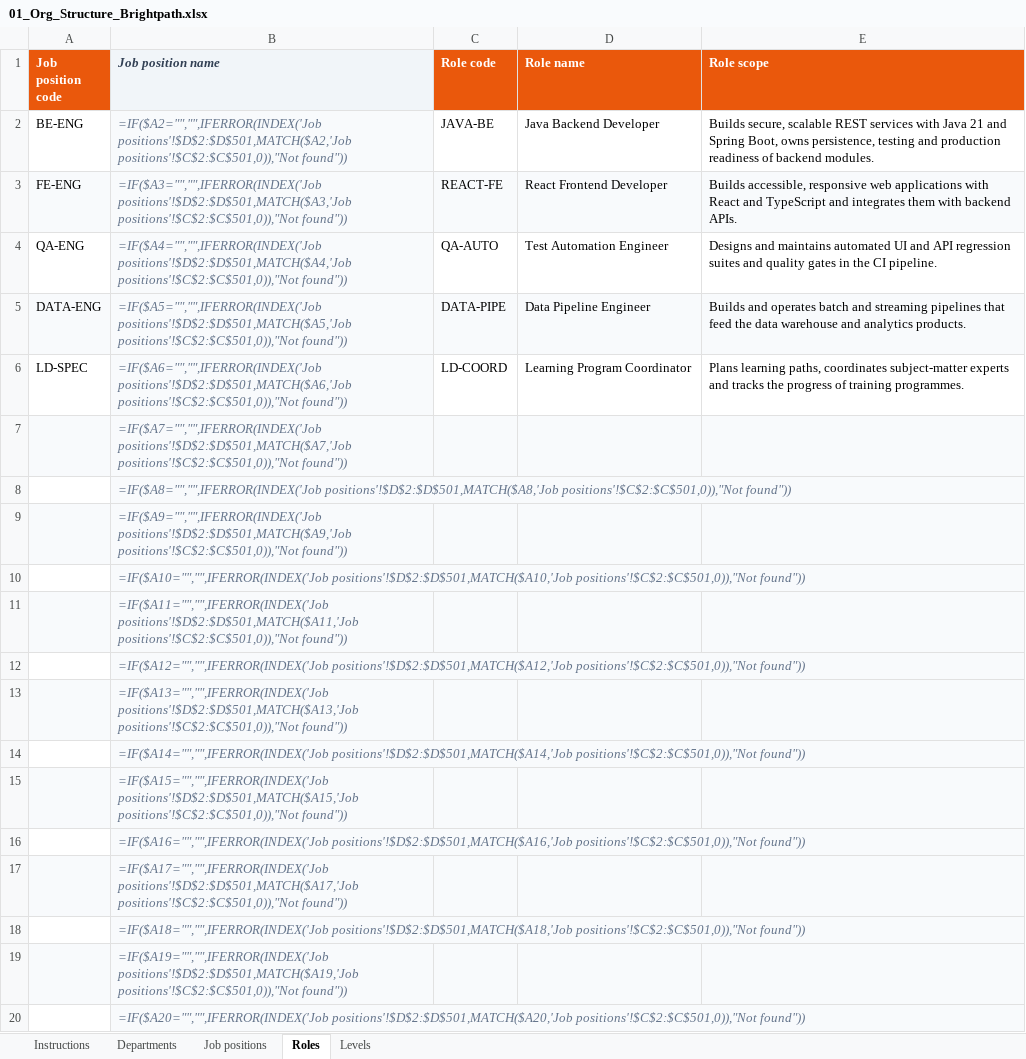
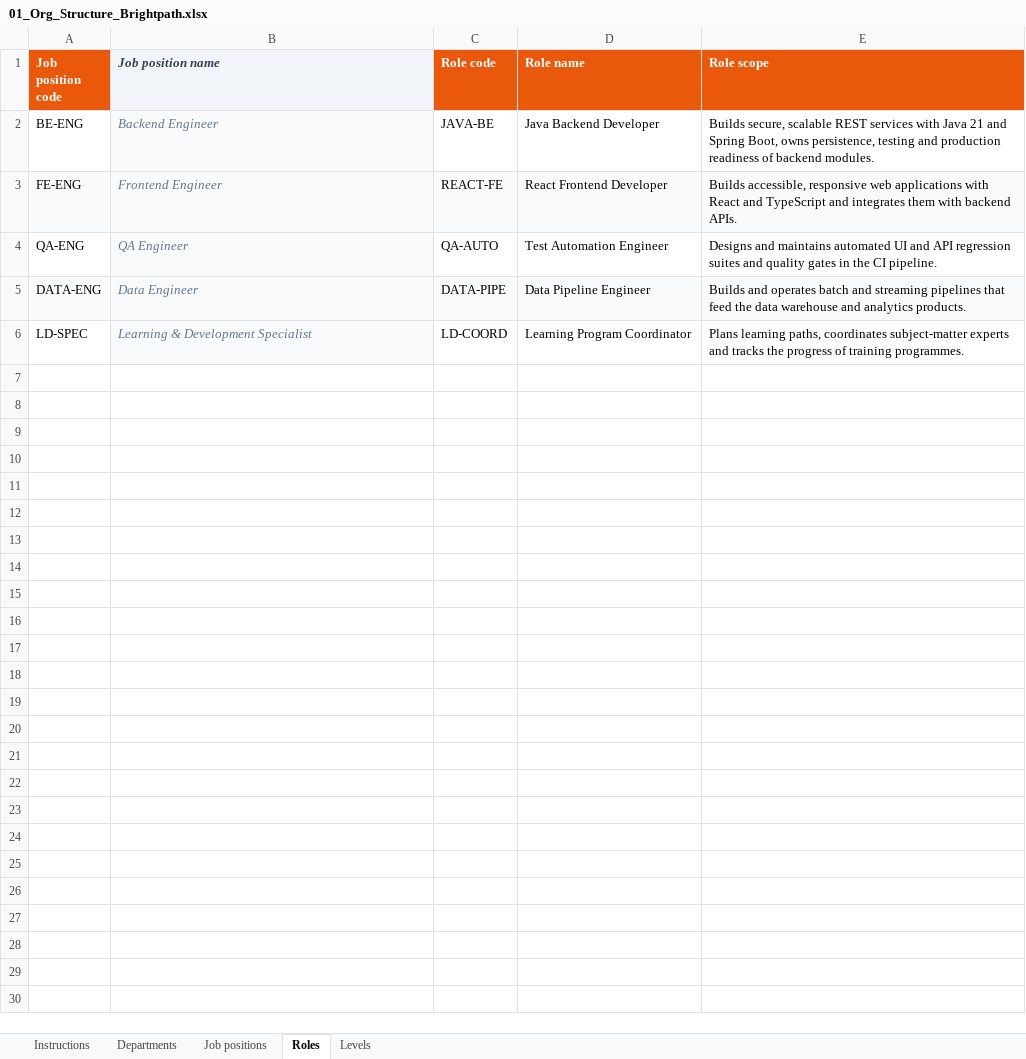
Before and after one commit to SEP490-Fall-2026-GFA26SE64/SEP490, an Excel workbook: Demo/01_Org_Structure_Brightpath.xlsx, sheet Roles, drawn as a sheet; only a part is shown; values as stored, in another font and other column widths than the file's, no borders; formulas without a stored value are shown as written; the diff covers the shown part only; the diff names each change by its address in the sheet, - before the commit and + after, or states it on an @@ line.

```diff
--- a/Demo/01_Org_Structure_Brightpath.xlsx (sheet Roles)
+++ b/Demo/01_Org_Structure_Brightpath.xlsx (sheet Roles)
-B2 (Job position name): =IF($A2="","",IFERROR(INDEX('Job positions'!$D$2:$D$501,MATCH($A2,'Job positions'!$C$2:$C$501,0)),"Not found"))
+B2 (Job position name): Backend Engineer
-B3 (Job position name): =IF($A3="","",IFERROR(INDEX('Job positions'!$D$2:$D$501,MATCH($A3,'Job positions'!$C$2:$C$501,0)),"Not found"))
+B3 (Job position name): Frontend Engineer
-B4 (Job position name): =IF($A4="","",IFERROR(INDEX('Job positions'!$D$2:$D$501,MATCH($A4,'Job positions'!$C$2:$C$501,0)),"Not found"))
+B4 (Job position name): QA Engineer
-B5 (Job position name): =IF($A5="","",IFERROR(INDEX('Job positions'!$D$2:$D$501,MATCH($A5,'Job positions'!$C$2:$C$501,0)),"Not found"))
+B5 (Job position name): Data Engineer
-B6 (Job position name): =IF($A6="","",IFERROR(INDEX('Job positions'!$D$2:$D$501,MATCH($A6,'Job positions'!$C$2:$C$501,0)),"Not found"))
+B6 (Job position name): Learning & Development Specialist
-row 7:  | =IF($A7="","",IFERROR(INDEX('Job positions'!$D$2:$D$501,MATCH($A7,'Job positions'!$C$2:$C$501,0)),"Not found"))
-row 8:  | =IF($A8="","",IFERROR(INDEX('Job positions'!$D$2:$D$501,MATCH($A8,'Job positions'!$C$2:$C$501,0)),"Not found"))
-row 9:  | =IF($A9="","",IFERROR(INDEX('Job positions'!$D$2:$D$501,MATCH($A9,'Job positions'!$C$2:$C$501,0)),"Not found"))
-row 10:  | =IF($A10="","",IFERROR(INDEX('Job positions'!$D$2:$D$501,MATCH($A10,'Job positions'!$C$2:$C$501,0)),"Not found"))
-row 11:  | =IF($A11="","",IFERROR(INDEX('Job positions'!$D$2:$D$501,MATCH($A11,'Job positions'!$C$2:$C$501,0)),"Not found"))
-row 12:  | =IF($A12="","",IFERROR(INDEX('Job positions'!$D$2:$D$501,MATCH($A12,'Job positions'!$C$2:$C$501,0)),"Not found"))
-row 13:  | =IF($A13="","",IFERROR(INDEX('Job positions'!$D$2:$D$501,MATCH($A13,'Job positions'!$C$2:$C$501,0)),"Not found"))
-row 14:  | =IF($A14="","",IFERROR(INDEX('Job positions'!$D$2:$D$501,MATCH($A14,'Job positions'!$C$2:$C$501,0)),"Not found"))
-row 15:  | =IF($A15="","",IFERROR(INDEX('Job positions'!$D$2:$D$501,MATCH($A15,'Job positions'!$C$2:$C$501,0)),"Not found"))
-row 16:  | =IF($A16="","",IFERROR(INDEX('Job positions'!$D$2:$D$501,MATCH($A16,'Job positions'!$C$2:$C$501,0)),"Not found"))
-row 17:  | =IF($A17="","",IFERROR(INDEX('Job positions'!$D$2:$D$501,MATCH($A17,'Job positions'!$C$2:$C$501,0)),"Not found"))
-row 18:  | =IF($A18="","",IFERROR(INDEX('Job positions'!$D$2:$D$501,MATCH($A18,'Job positions'!$C$2:$C$501,0)),"Not found"))
-row 19:  | =IF($A19="","",IFERROR(INDEX('Job positions'!$D$2:$D$501,MATCH($A19,'Job positions'!$C$2:$C$501,0)),"Not found"))
-row 20:  | =IF($A20="","",IFERROR(INDEX('Job positions'!$D$2:$D$501,MATCH($A20,'Job positions'!$C$2:$C$501,0)),"Not found"))
```
Also changed, not shown: 481 removed rows elsewhere in this sheet, sheet Levels, sheet Job positions, sheet Instructions, Demo/02_Users_Brightpath.xlsx, 3 other files.
